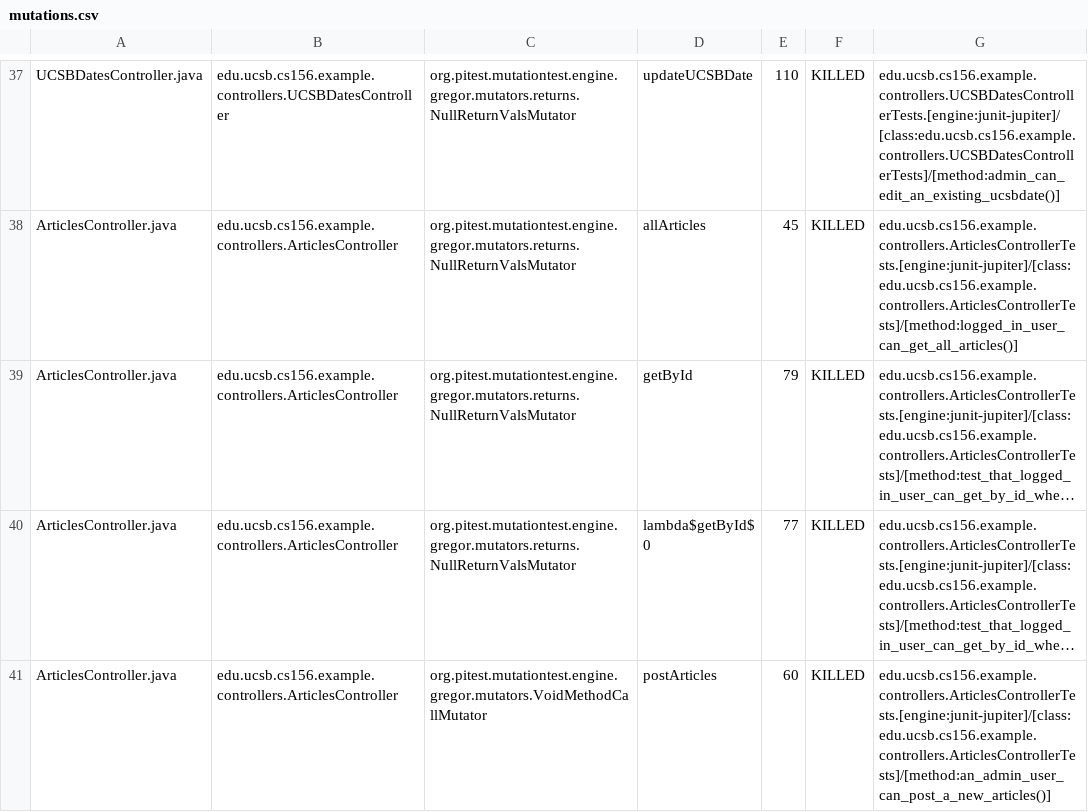
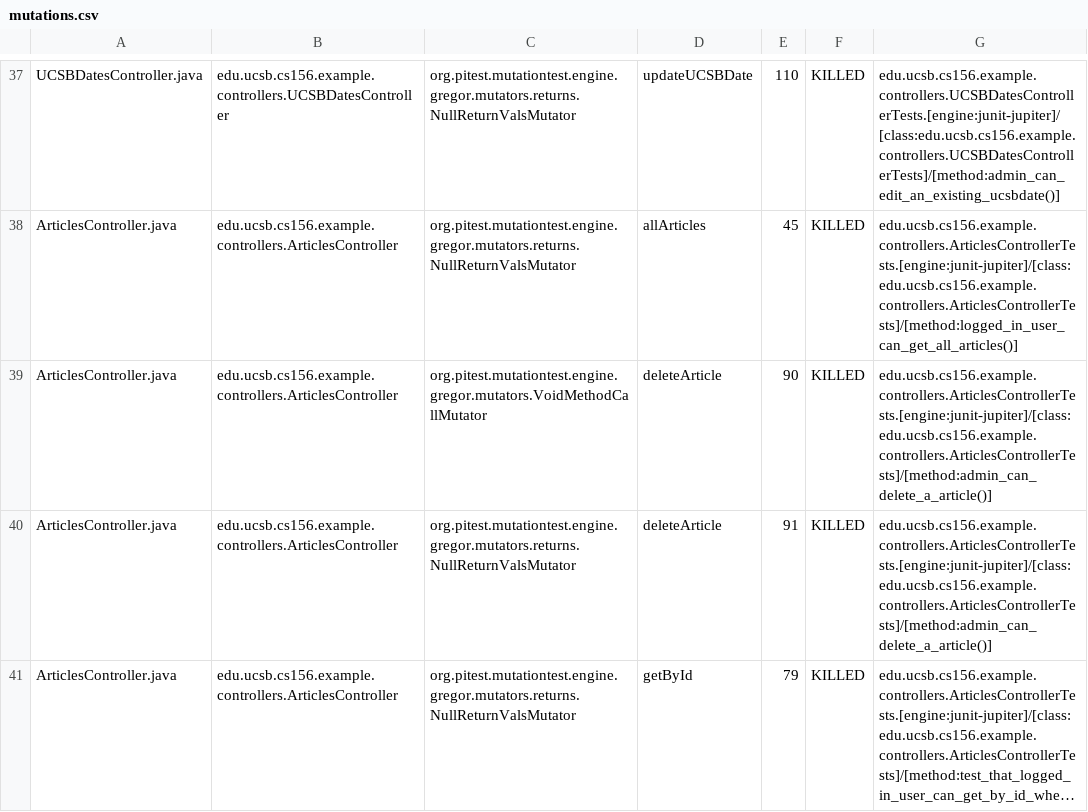
Before and after one commit to ucsb-cs156-s24/team02-s24-5pm-6, a CSV file: pitest/mutations.csv, drawn as a sheet; only a part is shown, gaps mark what is left out; the shorter side is filled out with more unchanged rows; long unchanged cells end in …; the diff covers the shown part only; the diff names each change by its address in the sheet, - before the commit and + after, or states it on an @@ line.

Commit message:
Deploying to gh-pages from @ ucsb-cs156-s24/team02-s24-5pm-6@d27a979f3749c6fd7c046b8a16dcf5a2923a5011 🚀

```diff
--- a/pitest/mutations.csv
+++ b/pitest/mutations.csv
+row 39: ArticlesController.java | edu.ucsb.cs156.example.controllers.ArticlesController | org.pitest.mutationtest.engine.gregor.mutators.VoidMethodCallMutator | deleteArticle | 90 | KILLED | edu.ucsb.cs156.example.controllers.ArticlesControllerTests.[engine:junit-jupiter]/[class:edu.ucsb.cs156.example.controllers.ArticlesControllerTests]/[method:admin_can_delete_a_article()]
+row 40: ArticlesController.java | edu.ucsb.cs156.example.controllers.ArticlesController | org.pitest.mutationtest.engine.gregor.mutators.returns.NullReturnValsMutator | deleteArticle | 91 | KILLED | edu.ucsb.cs156.example.controllers.ArticlesControllerTests.[engine:junit-jupiter]/[class:edu.ucsb.cs156.example.controllers.ArticlesControllerTests]/[method:admin_can_delete_a_article()]
```
Also changed, not shown: 1 added row and 3 edited cells elsewhere in this file, 14 other files.
